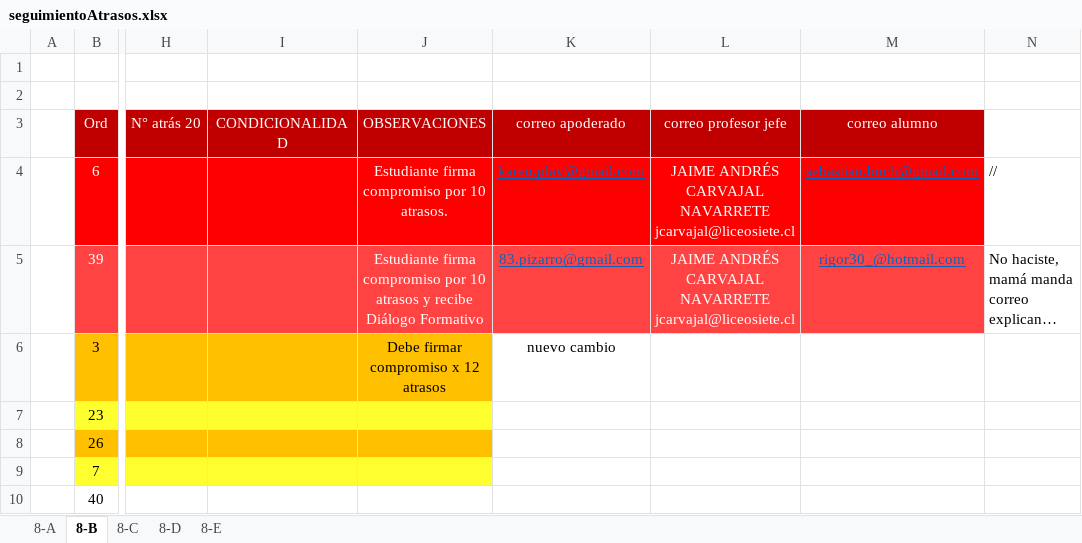
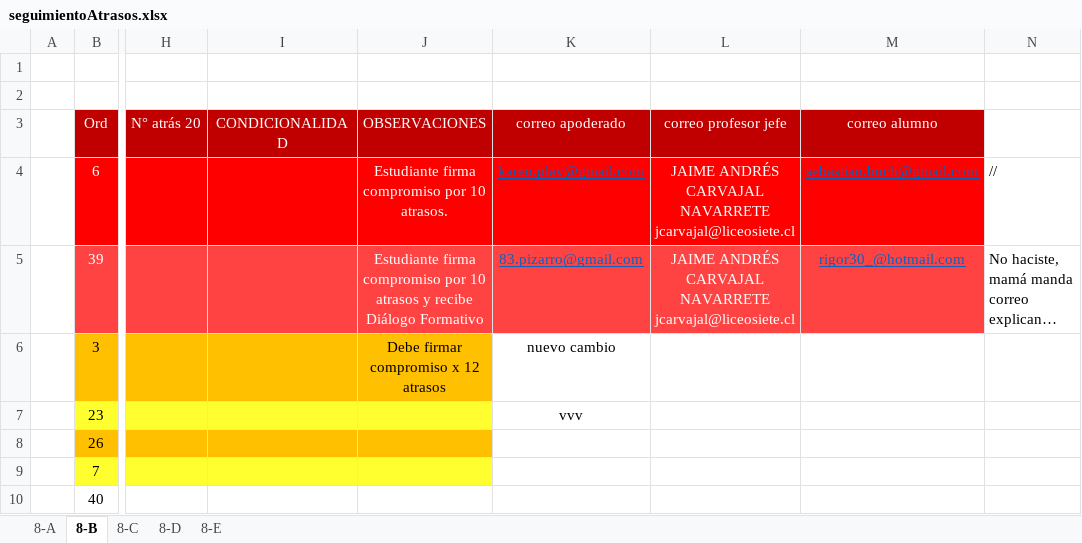
Before and after one commit to rodolfo341/seguimientoDeAtrasos, an Excel workbook: seguimientoAtrasos.xlsx, sheet 8-B, drawn as a sheet; only a part is shown, gaps mark what is left out; long unchanged cells end in …; values as stored, in another font and other column widths than the file's, no borders; the diff names each change by its address in the sheet, - before the commit and + after, or states it on an @@ line.

Commit message:
excel atrasos nuevo cambio

```diff
--- a/seguimientoAtrasos.xlsx (sheet 8-B)
+++ b/seguimientoAtrasos.xlsx (sheet 8-B)
-K7 (correo apoderado): (empty)
+K7 (correo apoderado): vvv
```
